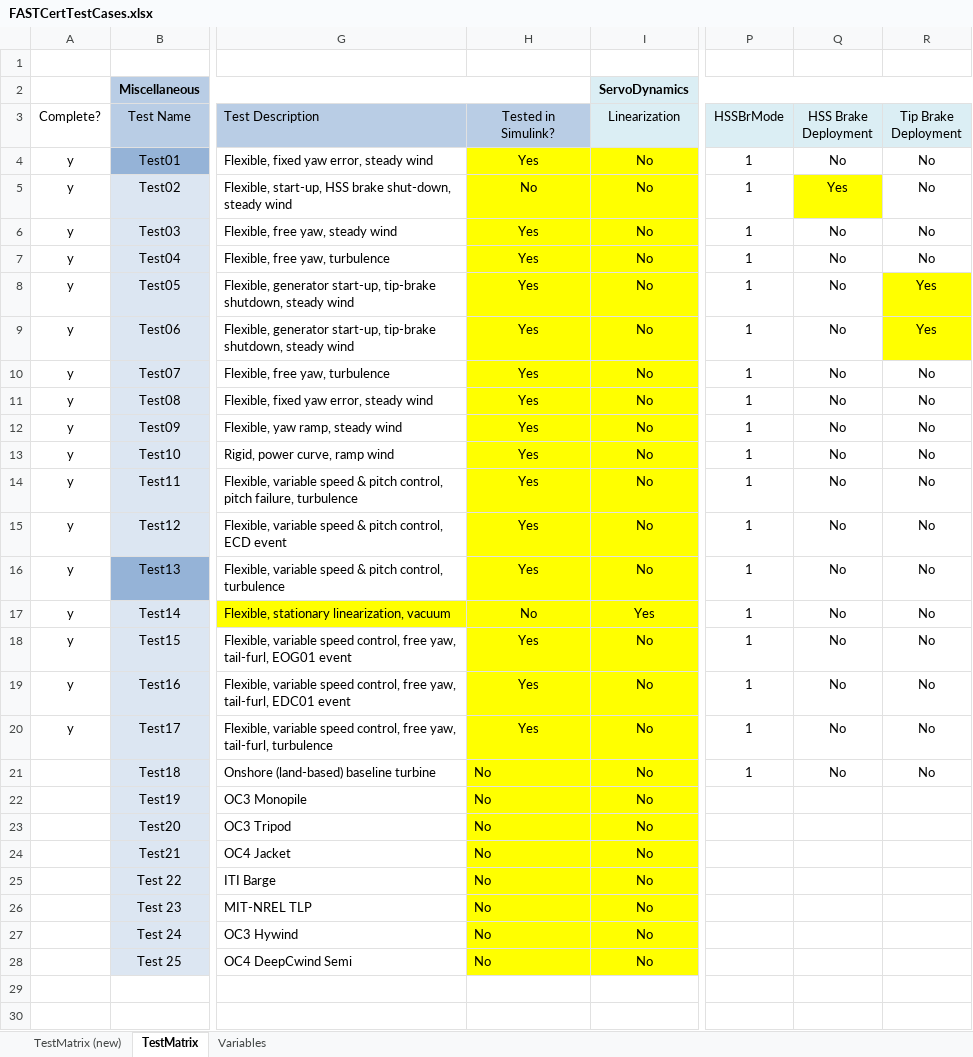
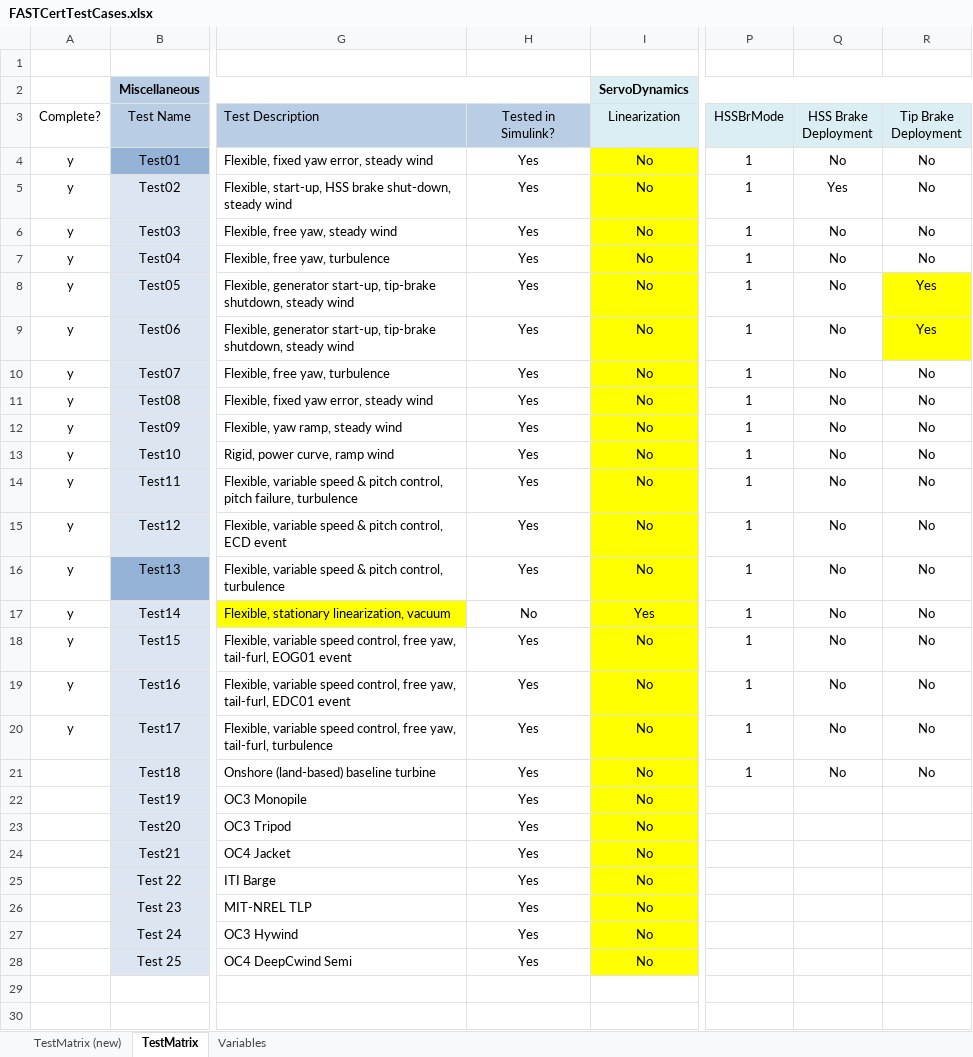
Before and after one commit to old-NWTC/FAST, an Excel workbook: CertTest/FASTCertTestCases.xlsx, sheet TestMatrix, drawn as a sheet; only a part is shown, gaps mark what is left out; values as stored, in another font and other column widths than the file's, no borders; conditional formats not drawn; the diff names each change by its address in the sheet, - before the commit and + after, or states it on an @@ line.

Commit message:
+ removed Crunch stuff from CertTest.bat + changed MAP to MAP++ in primary input file comments + updated documentation with JMJ comments + updated dependencies + updated version date
git-svn-id: https://windsvn2.nrel.gov/FAST/branches/BJonkman@954 10acb478-4768-415a-8850-bacdb5912d4d

```diff
--- a/CertTest/FASTCertTestCases.xlsx (sheet TestMatrix)
+++ b/CertTest/FASTCertTestCases.xlsx (sheet TestMatrix)
-H4:H28 fill: #FFFF00
+H4:H28 fill: none
-H5 (Tested in Simulink?): No
+H5 (Tested in Simulink?): Yes
-Q5 fill: #FFFF00
+Q5 fill: none
-H21:H28 (Tested in Simulink?): No
+H21:H28 (Tested in Simulink?): Yes
-H21:H28 alignment: left
+H21:H28 alignment: center
```
Also changed, not shown: sheet TestMatrix (new), Docs/FAST_Components.xlsm, Source/dependencies/FAST_dependencies.xlsx, 48 other files.
